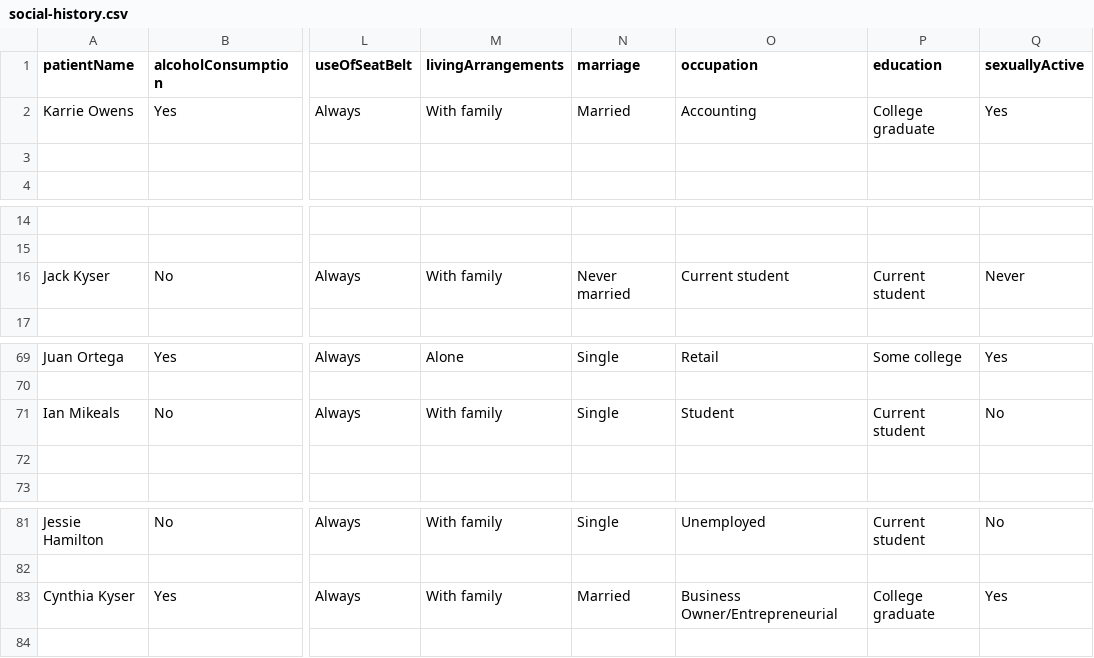
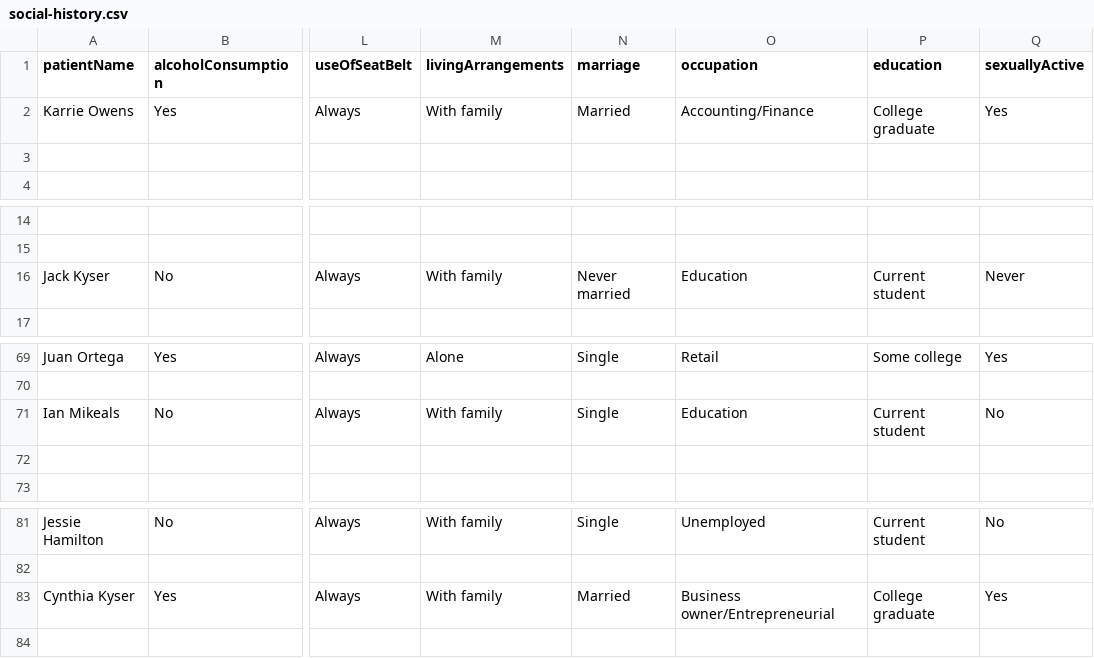
Before and after one commit to ChandanaRDeshmukh96/EHR, a CSV file: CSV/IEHR/social-history.csv, drawn as a sheet; only a part is shown, gaps mark what is left out; the diff names each change by its address in the sheet, - before the commit and + after, or states it on an @@ line.

```diff
--- a/CSV/IEHR/social-history.csv
+++ b/CSV/IEHR/social-history.csv
-O2 (occupation): Accounting
+O2 (occupation): Accounting/Finance
-O16 (occupation): Current student
+O16 (occupation): Education
-O71 (occupation): Student
+O71 (occupation): Education
-O83 (occupation): Business Owner/Entrepreneurial
+O83 (occupation): Business owner/Entrepreneurial
```
Also changed, not shown: CSV/IEHR/immunization.csv, CSV/IEHR/letter-template.csv, 16 other files.
